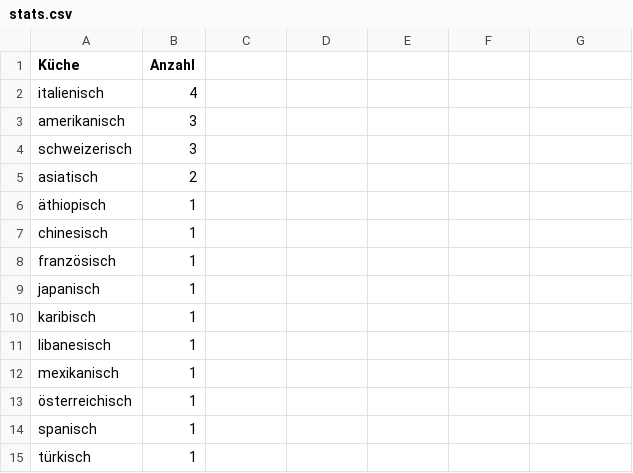
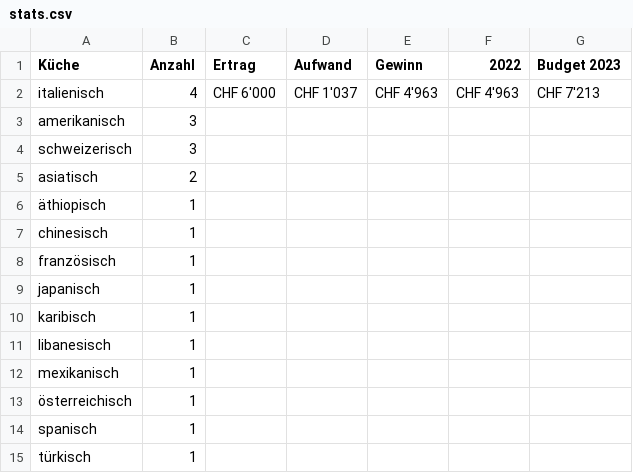
Before and after one commit to maxandul/Gourmen, a CSV file: data/stats.csv, drawn as a sheet; the diff names each change by its address in the sheet, - before the commit and + after, or states it on an @@ line.

```diff
--- a/data/stats.csv
+++ b/data/stats.csv
-C1: (empty)
+C1: Ertrag
-D1: (empty)
+D1: Aufwand
-E1: (empty)
+E1: Gewinn
-F1: (empty)
+F1: 2022
-G1: (empty)
+G1: Budget 2023
-C2 (Ertrag): (empty)
+C2 (Ertrag): CHF 6'000
-D2 (Aufwand): (empty)
+D2 (Aufwand): CHF 1'037
-E2 (Gewinn): (empty)
+E2 (Gewinn): CHF 4'963
-F2 (2022): (empty)
+F2 (2022): CHF 4'963
-G2 (Budget 2023): (empty)
+G2 (Budget 2023): CHF 7'213
```
Also changed, not shown: 6 other files.
